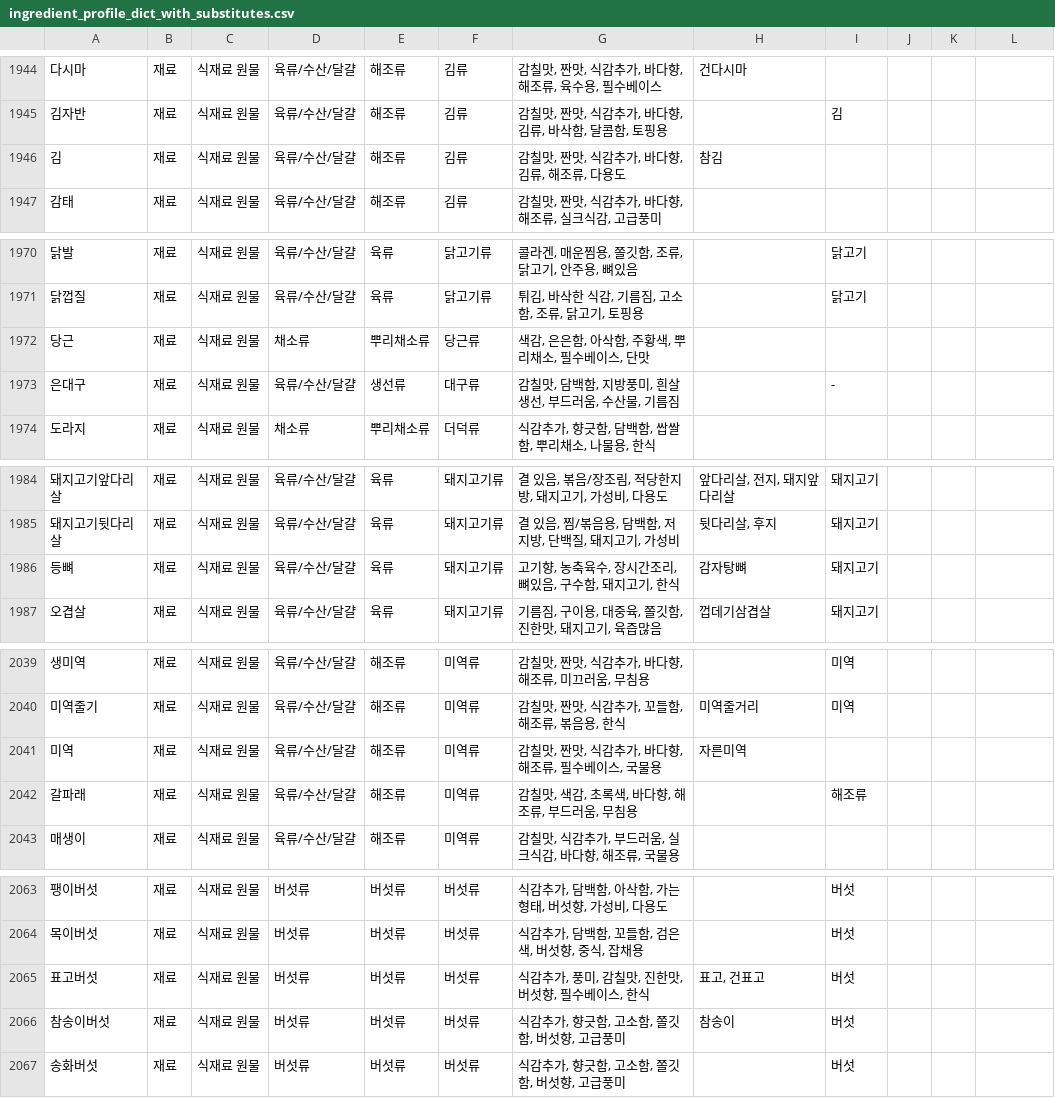
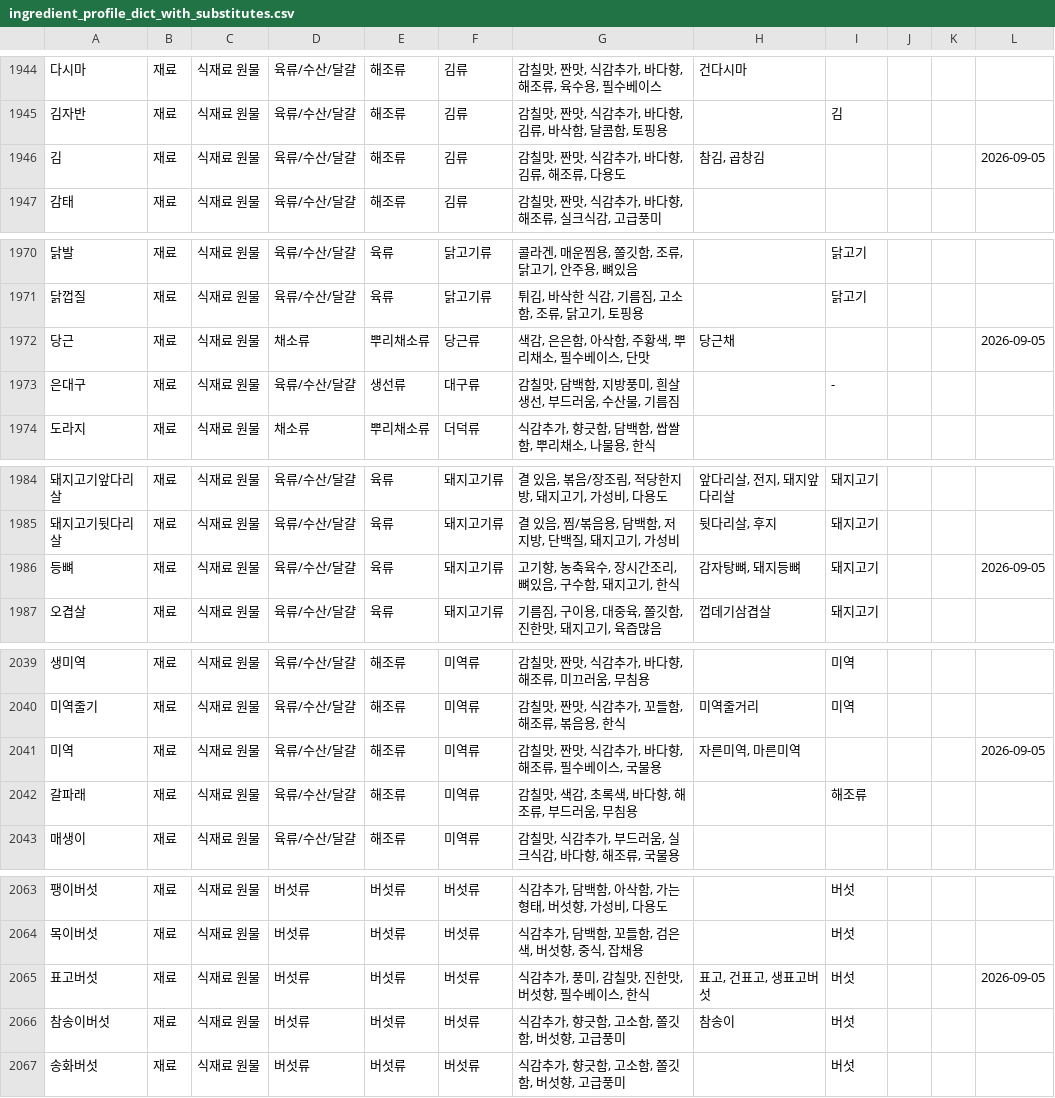
Before and after one commit to nahyejin/RefrigeratorCode, a CSV file: backend/ingredient_profile_dict_with_substitutes.csv, drawn as a sheet; only a part is shown, gaps mark what is left out; the diff covers the shown part only; the diff names each change by its address in the sheet, - before the commit and + after, or states it on an @@ line.

```diff
--- a/backend/ingredient_profile_dict_with_substitutes.csv
+++ b/backend/ingredient_profile_dict_with_substitutes.csv
-H1946: 참김
+H1946: 참김, 곱창김
-L1946: (empty)
+L1946: 2026-09-05
-H1972: (empty)
+H1972: 당근채
-L1972: (empty)
+L1972: 2026-09-05
-H1986: 감자탕뼈
+H1986: 감자탕뼈, 돼지등뼈
-L1986: (empty)
+L1986: 2026-09-05
-H2041: 자른미역
+H2041: 자른미역, 마른미역
-L2041: (empty)
+L2041: 2026-09-05
-H2065: 표고, 건표고
+H2065: 표고, 건표고, 생표고버섯
-L2065: (empty)
+L2065: 2026-09-05
```
Also changed, not shown: 2 added rows and 55 edited cells elsewhere in this file, frontend/public/ingredient_profile_dict_with_substitutes.csv, 1 other file.
